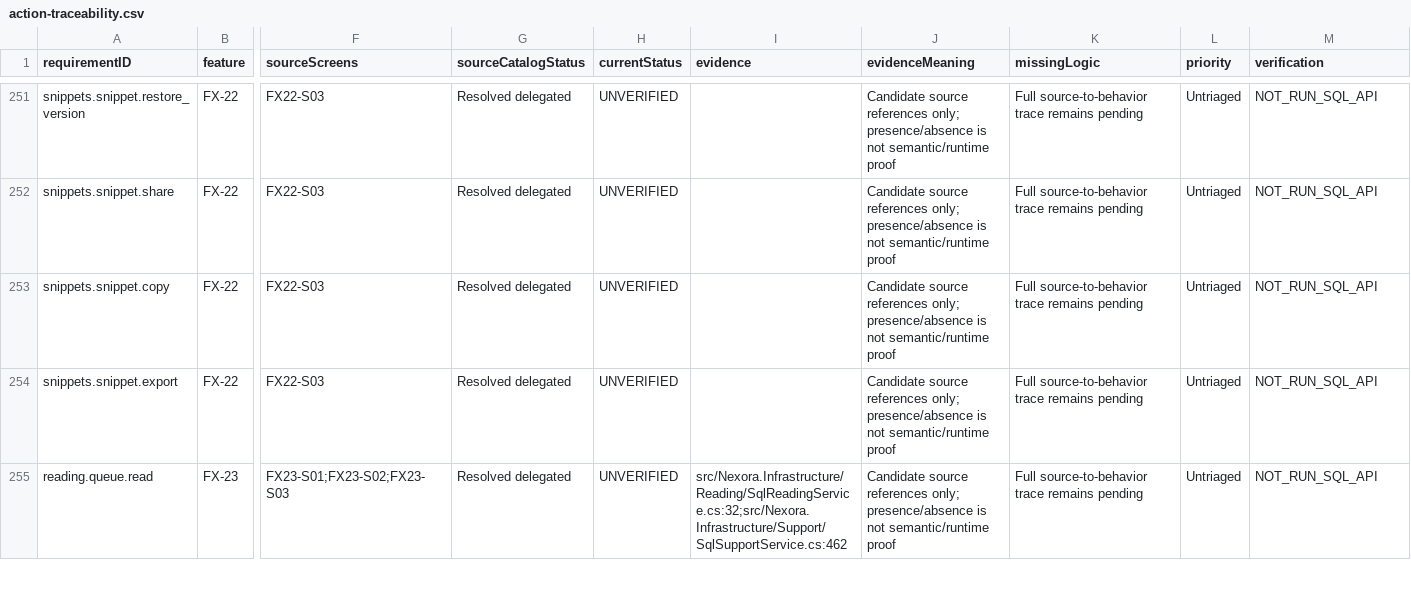
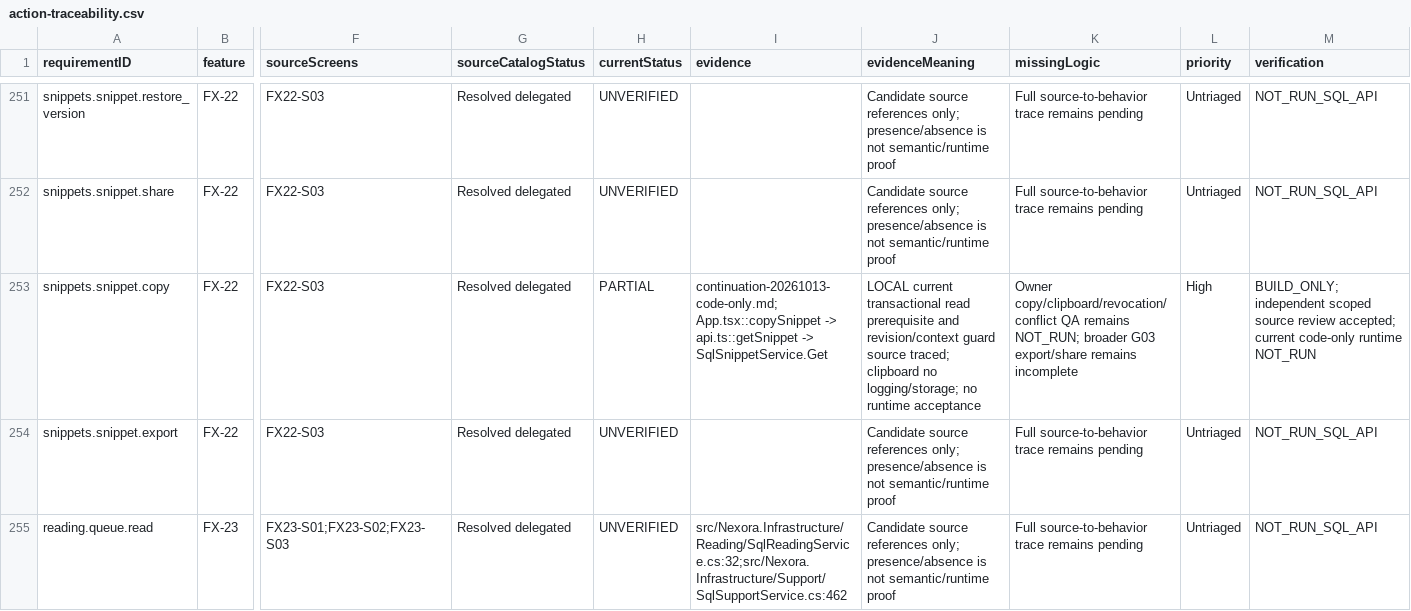
Before and after one commit to hakodev2k/Nexora, a CSV file: docs/implementation/full-product-audit-20261012/action-traceability.csv, drawn as a sheet; only a part is shown, gaps mark what is left out; the diff names each change by its address in the sheet, - before the commit and + after, or states it on an @@ line.

Commit message:
fix: revalidate snippet read before clipboard copy
Reject changed revisions and stale contexts, clear revoked source state, and
add the required advisory credential warning without network or logging.
Frontend build and scoped independent source review passed; runtime QA not run.

```diff
--- a/docs/implementation/full-product-audit-20261012/action-traceability.csv
+++ b/docs/implementation/full-product-audit-20261012/action-traceability.csv
-H253 (currentStatus): UNVERIFIED
+H253 (currentStatus): PARTIAL
-I253 (evidence): (empty)
+I253 (evidence): continuation-20261013-code-only.md; App.tsx::copySnippet -> api.ts::getSnippet -> SqlSnippetService.Get
-J253 (evidenceMeaning): Candidate source references only; presence/absence is not semantic/runtime proof
+J253 (evidenceMeaning): LOCAL current transactional read prerequisite and revision/context guard source traced; clipboard no logging/storage; no runtime acceptance
-K253 (missingLogic): Full source-to-behavior trace remains pending
+K253 (missingLogic): Owner copy/clipboard/revocation/conflict QA remains NOT_RUN; broader G03 export/share remains incomplete
-L253 (priority): Untriaged
+L253 (priority): High
-M253 (verification): NOT_RUN_SQL_API
+M253 (verification): BUILD_ONLY; independent scoped source review accepted; current code-only runtime NOT_RUN
```
Also changed, not shown: 5 other files.
